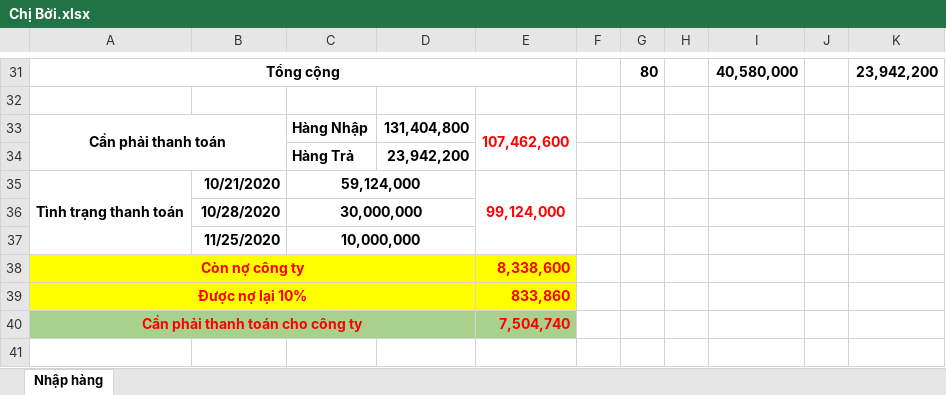
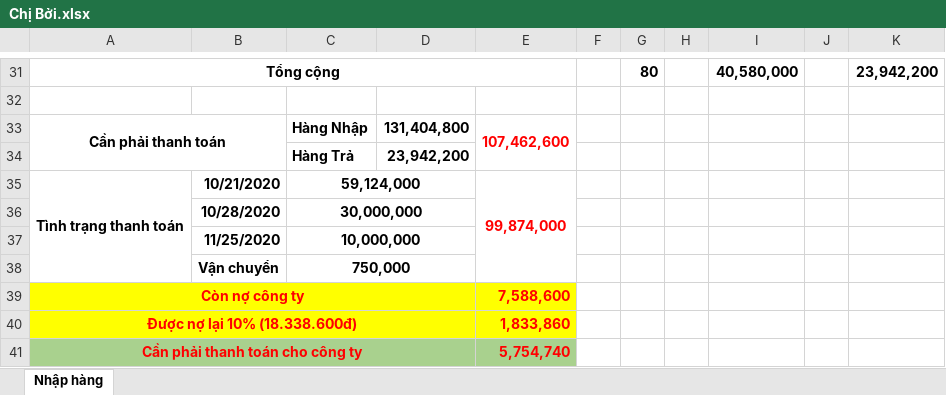
Before and after one commit to lexusna98/HangWorkspace, an Excel workbook: KẾ TOÁN - THÁI HẰNG/CÔNG NỢ/Cường milk/Chị Bởi.xlsx, sheet Nhập hàng, drawn as a sheet; only a part is shown, gaps mark what is left out; values as stored, in another font and other column widths than the file's, no borders; removed rows and columns are numbered as before the commit, all else as after; the diff names each change by its address in the sheet, - before the commit and + after, or states it on an @@ line.

```diff
--- a/KẾ TOÁN - THÁI HẰNG/CÔNG NỢ/Cường milk/Chị Bởi.xlsx (sheet Nhập hàng)
+++ b/KẾ TOÁN - THÁI HẰNG/CÔNG NỢ/Cường milk/Chị Bởi.xlsx (sheet Nhập hàng)
-E35: 99,124,000
+E35: 99,874,000
+row 38:  | Vận chuyển | 750,000
-E39: 8,338,600
+E39: 7,588,600
-row 39: Được nợ lại 10% |  |  |  | 833,860
+row 40: Được nợ lại 10% (18.338.600đ) |  |  |  | 1,833,860
-E41: 7,504,740
+E41: 5,754,740
```
Also changed, not shown: KẾ TOÁN - THÁI HẰNG/KHO/KHO VẬT TƯ.xlsx, 9 other files.
